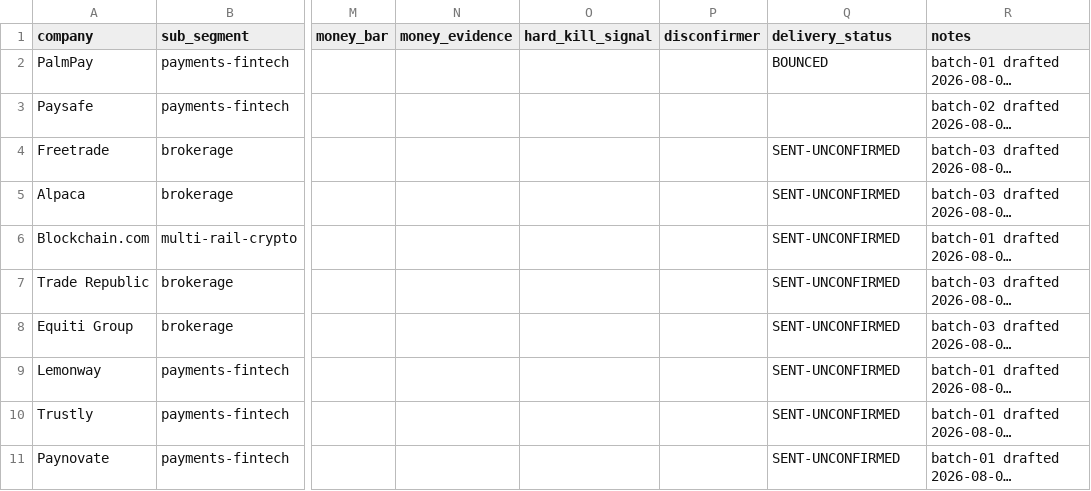
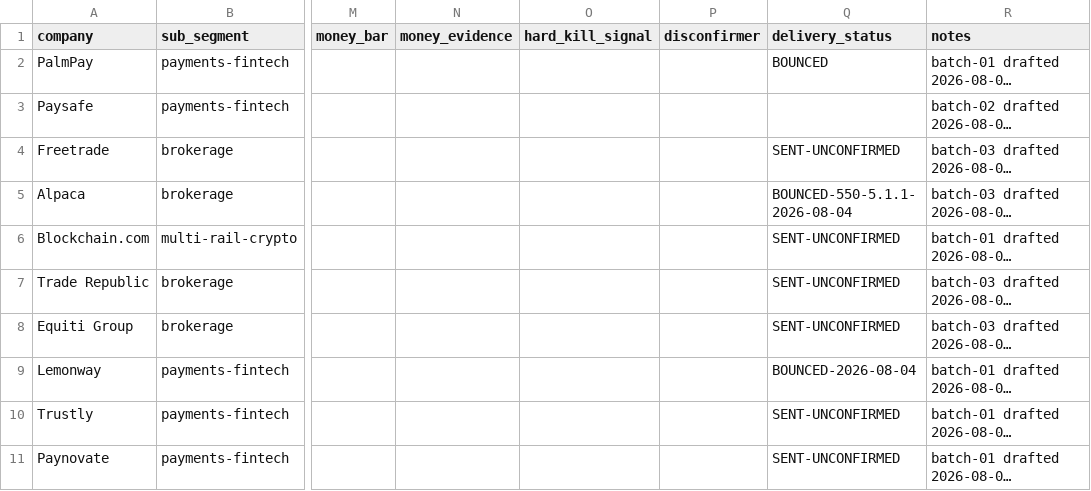
Before and after one commit to Thepluscode/TrustLedger, a CSV file: pilot/kill-test-tracker.csv, drawn as a sheet; only a part is shown, gaps mark what is left out; long unchanged cells end in …; the diff names each change by its address in the sheet, - before the commit and + after, or states it on an @@ line.

Commit message:
fix(pilot): two sends recorded as SENT-UNCONFIRMED had in fact bounced
Alpaca (karan.shanmugarajah@) and Lemonway (chloe.matta-gimbert@) both returned
address-not-found on 2026-08-04. The tracker carried them as SENT-UNCONFIRMED, so
downstream they counted as contacted prospects with no reply — when in fact nobody
was ever reached. Now BOUNCED with the SMTP code and date.

Found while auditing the mailbox for a delivery denominator: 9 bounce events across
8 addresses, of which 5 were already recorded here correctly. These 2 were the gap.
The consumer of this column (theplus-tech-knowledge/tools/customer_view.py) was also
ignoring it entirely; fixed there in 74dae4c, which moved the portfolio contacted
count 52 -> 45.

Deliberately NOT fixed here, because it needs the send log rather than the bounce
log: four follow-ups went out 2026-08-12 03:24-03:28 UTC (xtb.com twice, 26s apart,
plus trustly.com, traderepublic.com, ibanfirst.com) and appear in no row of this
file. Distinct-company counts are unaffected — all four were already contacted on
2026-08-04 — but last-touch dates are now stale and those companies have had a touch
outside the variant experiment they belong to, so variant attribution for them is
no longer clean.

Diff is 2 lines by construction: the first pass round-tripped the file through
Python's csv writer, which re-quoted all 30 rows into a 49KB diff for a 2-cell edit.
Reverted and redone as byte surgery, verified to parse identically.

```diff
--- a/pilot/kill-test-tracker.csv
+++ b/pilot/kill-test-tracker.csv
-Q5 (delivery_status): SENT-UNCONFIRMED
+Q5 (delivery_status): BOUNCED-550-5.1.1-2026-08-04
-Q9 (delivery_status): SENT-UNCONFIRMED
+Q9 (delivery_status): BOUNCED-2026-08-04
```
